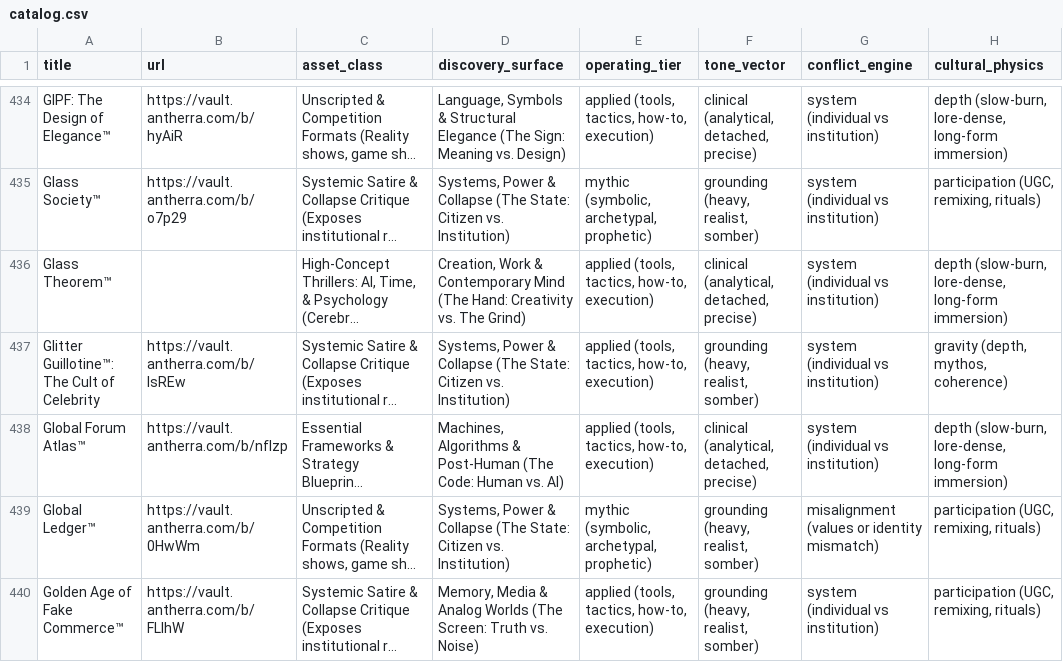
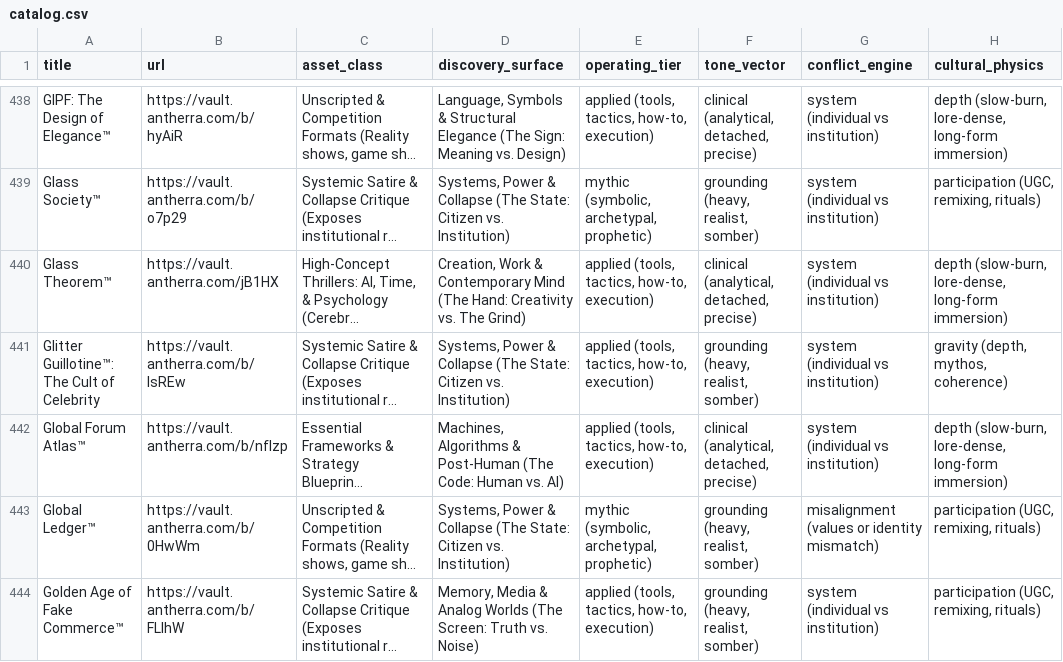
Before and after one commit to mycatalog/catalog, a CSV file: catalog.csv, drawn as a sheet; only a part is shown, gaps mark what is left out; long unchanged cells end in …; addresses are those after the commit; the diff covers the shown part only; the diff names each change by its address in the sheet, - before the commit and + after, or states it on an @@ line.

```diff
--- a/catalog.csv
+++ b/catalog.csv
-B440 (url): (empty)
+B440 (url): https://vault.antherra.com/jB1HX
```
Also changed, not shown: 11 added rows elsewhere in this file.
